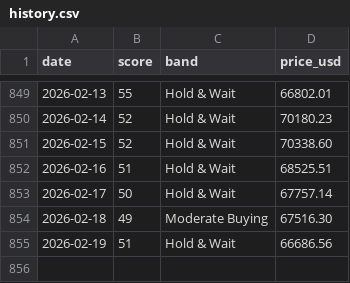
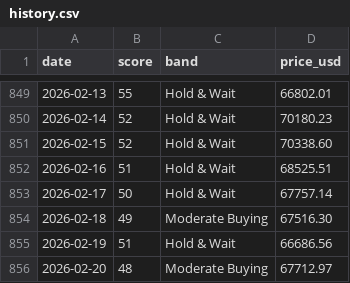
Before and after one commit to firemansghost/btc-risk-dashboard-V3, a CSV file: public/data/history.csv, drawn as a sheet; only a part is shown, gaps mark what is left out.

```diff
--- a/public/data/history.csv
+++ b/public/data/history.csv
@@ -855 +855,2 @@ date,score,band,price_usd
 2026-02-19,51,Hold & Wait,66686.56
+2026-02-20,48,Moderate Buying,67712.97
```
Also changed, not shown: public/data/factor_history.csv, public/signals/dxy_20d.csv, 25 other files.
